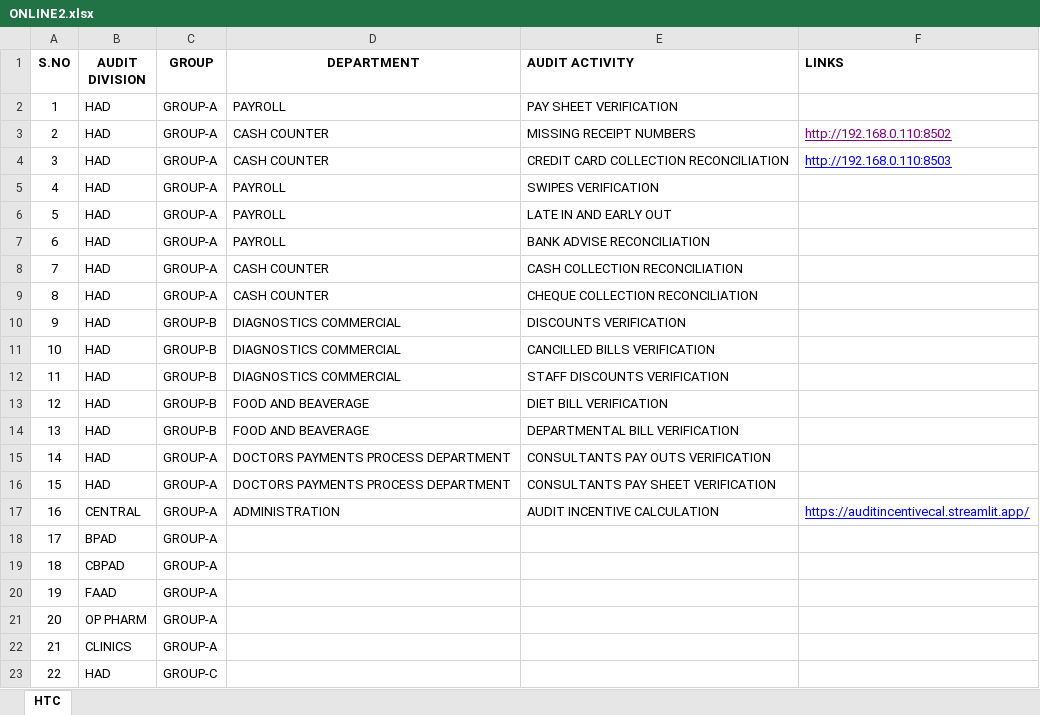
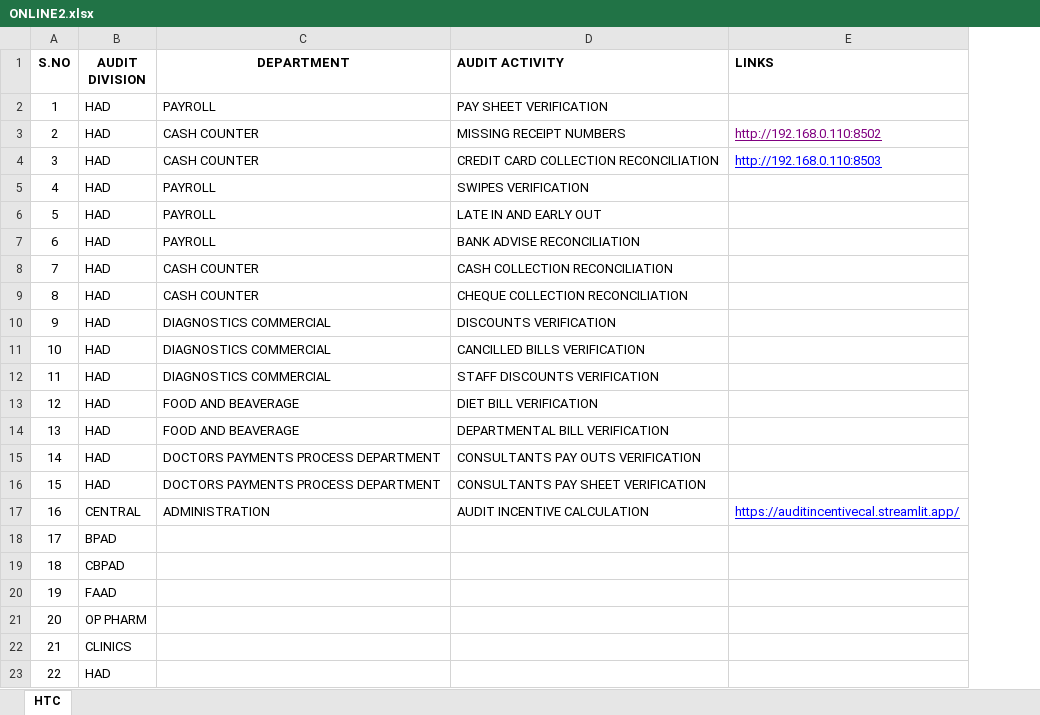
Before and after one commit to mrchander88/Audit-verification-Tools, an Excel workbook: ONLINE2.xlsx, sheet HTC, drawn as a sheet; values as stored, in another font and other column widths than the file's, no borders; the diff names each change by its address in the sheet, - before the commit and + after, or states it on an @@ line.

```diff
--- a/ONLINE2.xlsx (sheet HTC)
+++ b/ONLINE2.xlsx (sheet HTC)
-column C (GROUP), rows 2-23: GROUP-A | GROUP-A | GROUP-A | GROUP-A | GROUP-A | GROUP-A | GROUP-A | GROUP-A | GROUP-B | GROUP-B | GROUP-B | GROUP-B | GROUP-B | GROUP-A | GROUP-A | GROUP-A | GROUP-A | GROUP-A | GROUP-A | GROUP-A | GROUP-A | GROUP-C
```
Also changed, not shown: 1 other file.
